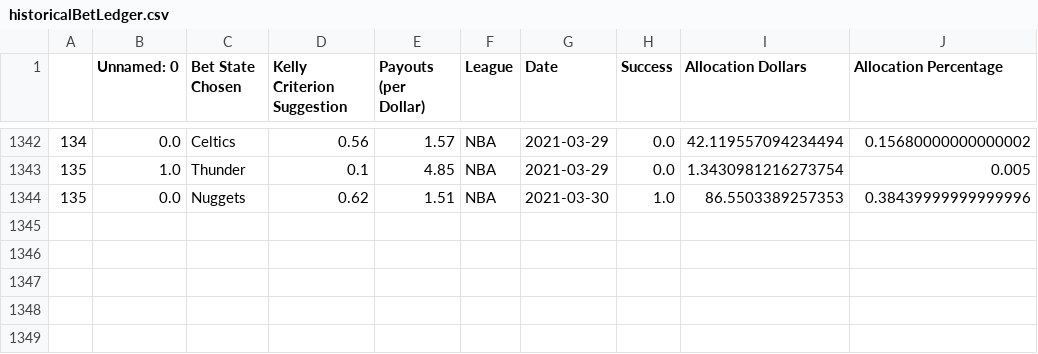
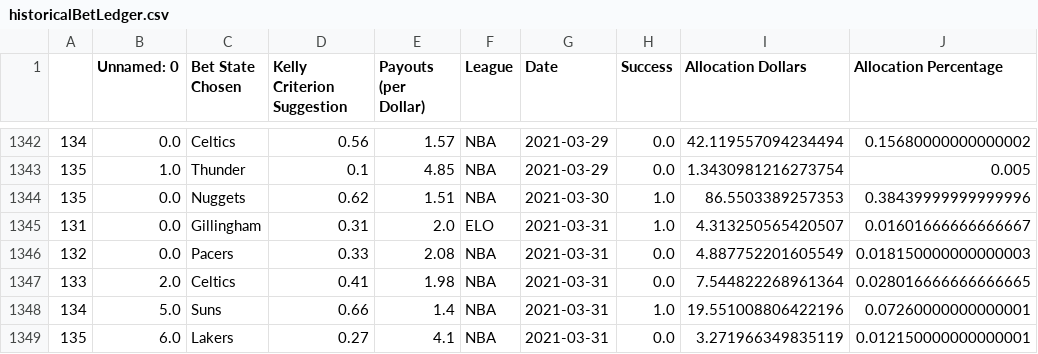
Before and after one commit to axz2000/sportsbook, a CSV file: masterScript/historicalBetLedger.csv, drawn as a sheet; only a part is shown, gaps mark what is left out.

```diff
--- a/masterScript/historicalBetLedger.csv
+++ b/masterScript/historicalBetLedger.csv
@@ -1344 +1344,6 @@
 135,0.0,Nuggets,0.62,1.51,NBA,2021-03-30,1.0,86.5503389257353,0.38439999999999996
+131,0.0,Gillingham,0.31,2.0,ELO,2021-03-31,1.0,4.313250565420507,0.01601666666666667
+132,0.0,Pacers,0.33,2.08,NBA,2021-03-31,0.0,4.887752201605549,0.018150000000000003
+133,2.0,Celtics,0.41,1.98,NBA,2021-03-31,0.0,7.544822268961364,0.028016666666666665
+134,5.0,Suns,0.66,1.4,NBA,2021-03-31,1.0,19.551008806422196,0.07260000000000001
+135,6.0,Lakers,0.27,4.1,NBA,2021-03-31,0.0,3.271966349835119,0.012150000000000001
```
Also changed, not shown: masterScript/masterPush.csv, masterScript/masterUpcoming.csv, 7 other files.
